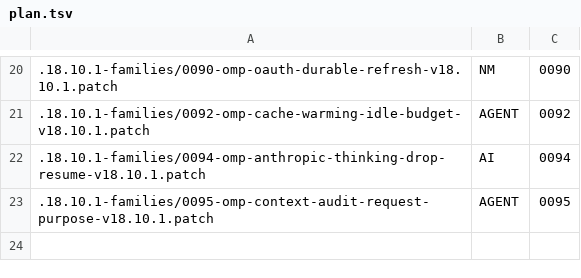
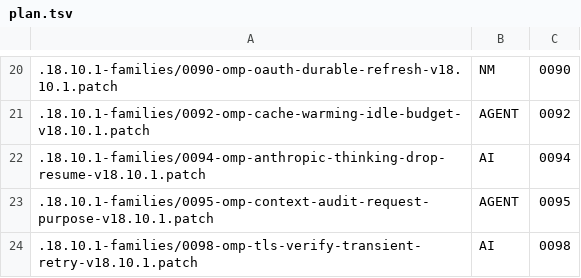
Before and after one commit to chrisro320/oh-my-pi, a TSV file: patches/.18.10.1-families/plan.tsv, drawn as a sheet; only a part is shown, gaps mark what is left out; the diff names each change by its address in the sheet, - before the commit and + after, or states it on an @@ line.

Commit message:
patch(0098): retry transient TLS 'unknown certificate verification error' in model turns

```diff
--- a/patches/.18.10.1-families/plan.tsv
+++ b/patches/.18.10.1-families/plan.tsv
+row 24: .18.10.1-families/0098-omp-tls-verify-transient-retry-v18.10.1.patch | AI | 0098
```
Also changed, not shown: 14 other files.
